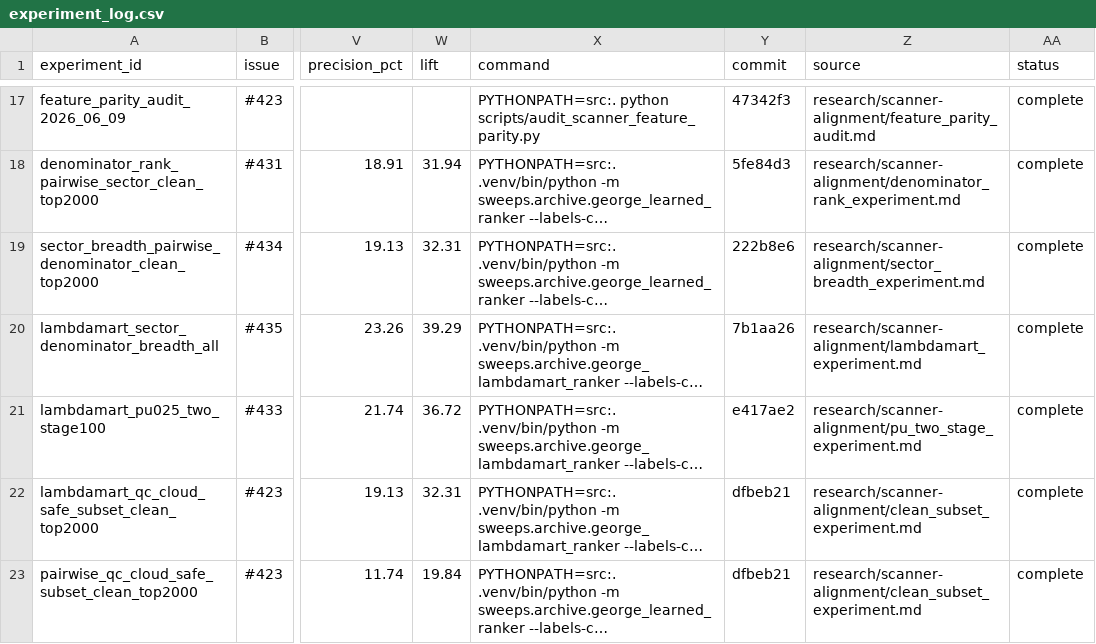
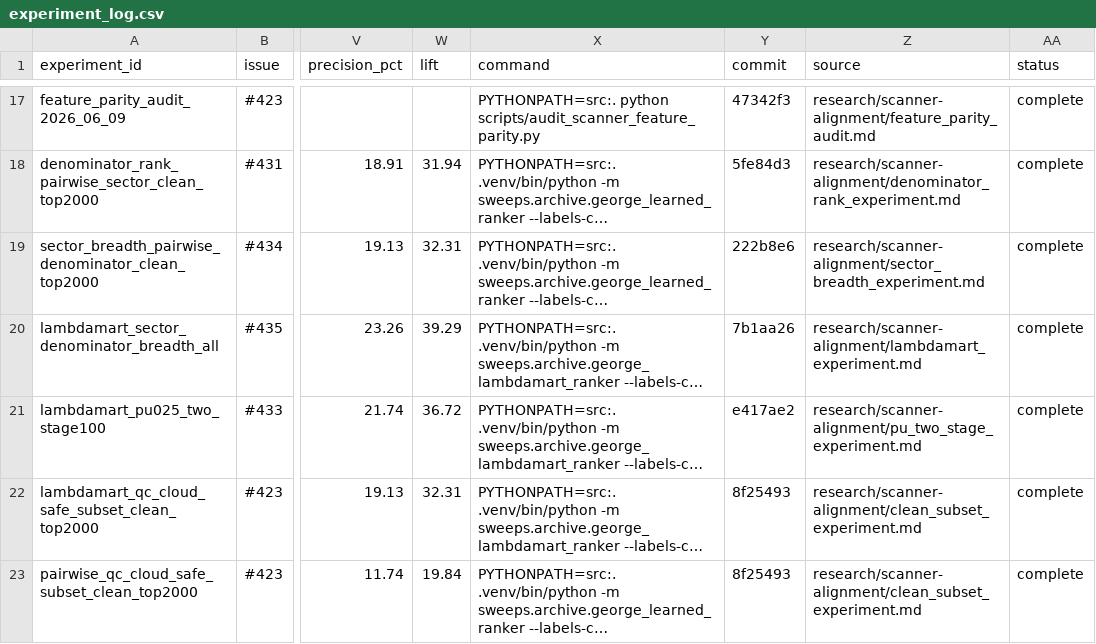
Before and after one commit to FALK-BRAUER/kumo-qc, a CSV file: research/scanner-alignment/experiment_log.csv, drawn as a sheet; only a part is shown, gaps mark what is left out; long unchanged cells end in …; the diff names each change by its address in the sheet, - before the commit and + after, or states it on an @@ line.

Commit message:
docs(scanner): pin qc-safe diagnostics hash

```diff
--- a/research/scanner-alignment/experiment_log.csv
+++ b/research/scanner-alignment/experiment_log.csv
-Y22:Y23 (commit): dfbeb21
+Y22:Y23 (commit): 8f25493
```
